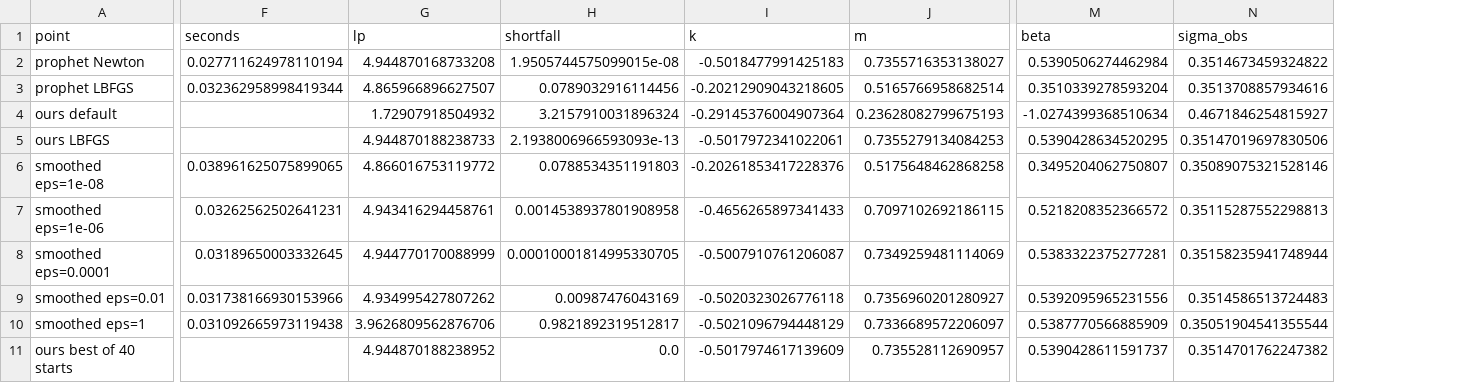
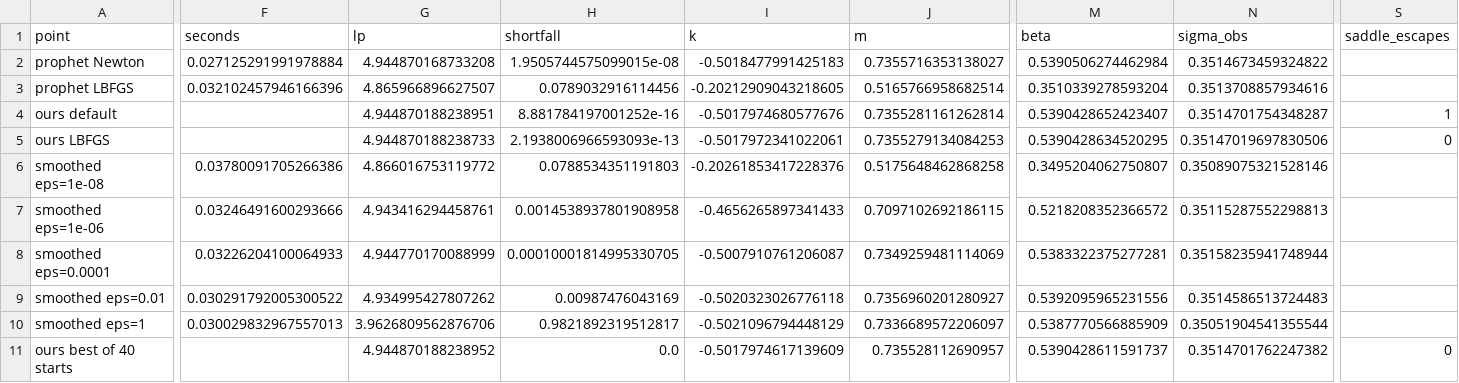
Before and after one commit to adlyZaroui/analytic-prophet, a CSV file: paper/results/issue842.csv, drawn as a sheet; only a part is shown, gaps mark what is left out; the diff covers the shown part only; the diff names each change by its address in the sheet, - before the commit and + after, or states it on an @@ line.

```diff
--- a/paper/results/issue842.csv
+++ b/paper/results/issue842.csv
+column S (saddle_escapes), rows 4-11: 1 | 0 |  |  |  |  |  | 0
-F2 (seconds): 0.027711624978110194
+F2 (seconds): 0.027125291991978884
-F3 (seconds): 0.032362958998419344
+F3 (seconds): 0.032102457946166396
-G4 (lp): 1.72907918504932
+G4 (lp): 4.944870188238951
-H4 (shortfall): 3.2157910031896324
+H4 (shortfall): 8.881784197001252e-16
-I4 (k): -0.29145376004907364
+I4 (k): -0.5017974680577676
-J4 (m): 0.23628082799675193
+J4 (m): 0.7355281161262814
-M4 (beta): -1.0274399368510634
+M4 (beta): 0.5390428652423407
-N4 (sigma_obs): 0.4671846254815927
+N4 (sigma_obs): 0.3514701754348287
-F6 (seconds): 0.038961625075899065
+F6 (seconds): 0.03780091705266386
-F7 (seconds): 0.03262562502641231
+F7 (seconds): 0.03246491600293666
-F8 (seconds): 0.03189650003332645
+F8 (seconds): 0.03226204100064933
-F9 (seconds): 0.031738166930153966
+F9 (seconds): 0.030291792005300522
-F10 (seconds): 0.031092665973119438
+F10 (seconds): 0.030029832967557013
```
Also changed, not shown: 4 edited cells elsewhere in this file, paper/results/issue842_variants.csv, 11 other files.
